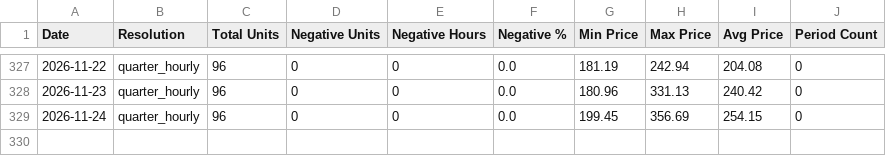
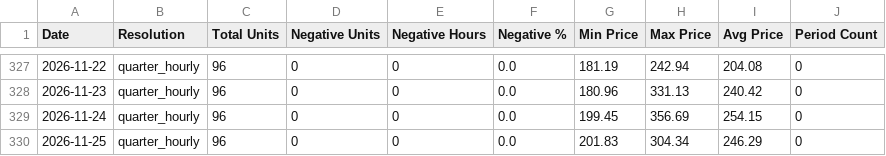
Before and after one commit to MorrisJobke/day-ahead-prices, a CSV file: 2026.csv, drawn as a sheet; only a part is shown, gaps mark what is left out; the diff names each change by its address in the sheet, - before the commit and + after, or states it on an @@ line.

```diff
--- a/2026.csv
+++ b/2026.csv
+row 330: 2026-11-25 | quarter_hourly | 96 | 0 | 0 | 0.0 | 201.83 | 304.34 | 246.29 | 0
```
Also changed, not shown: 4 other files.
